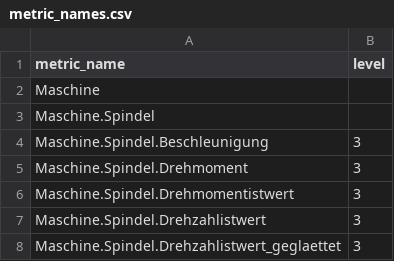
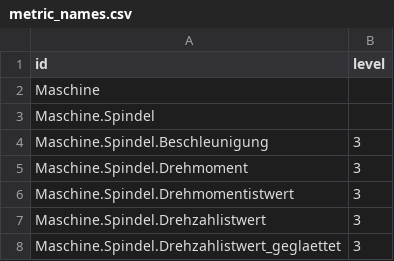
Before and after one commit to JieqingShi/Test_stuff, a CSV file: metric_names.csv, drawn as a sheet; only a part is shown.

Commit message:
blabla

```diff
--- a/metric_names.csv
+++ b/metric_names.csv
@@ -1,2 +1,2 @@
-metric_name,level
+id,level
 Maschine,
```
